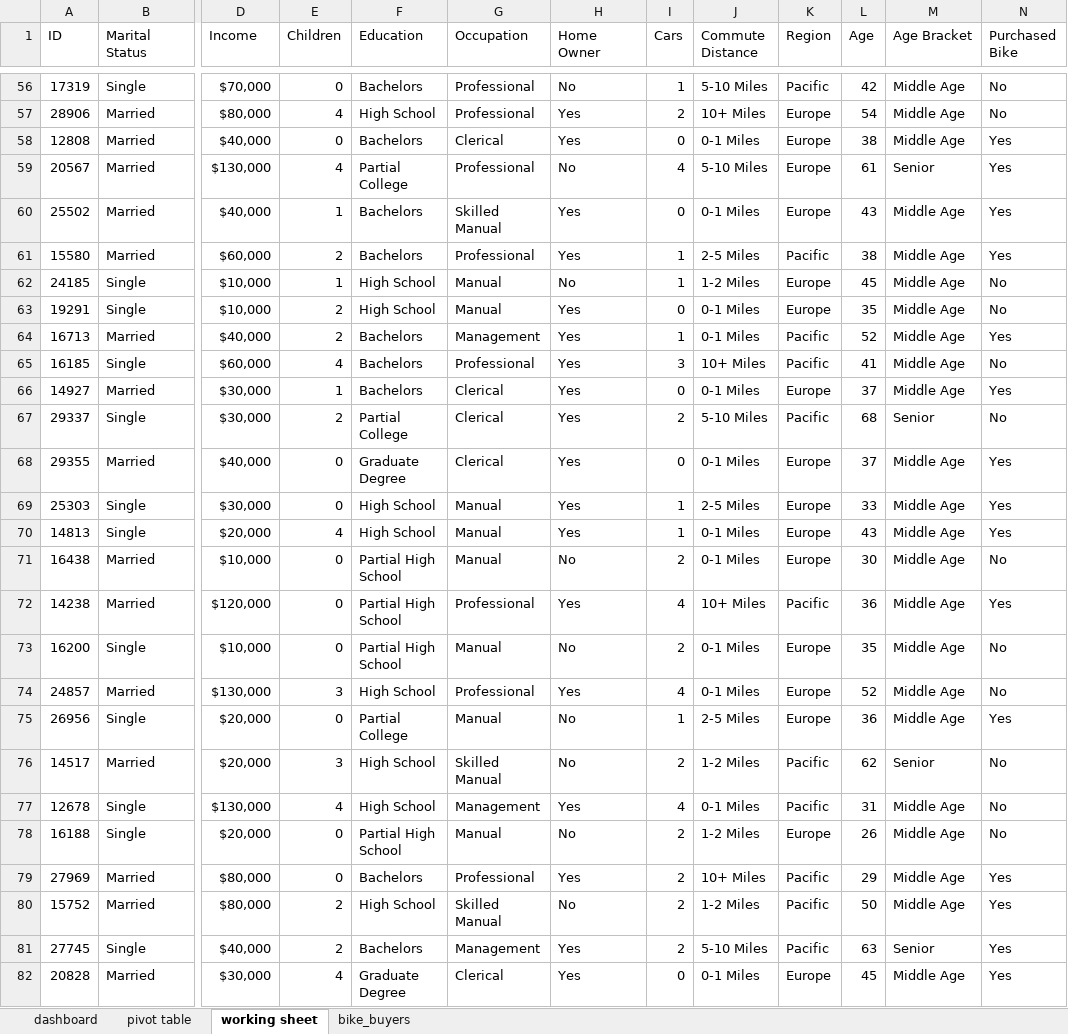
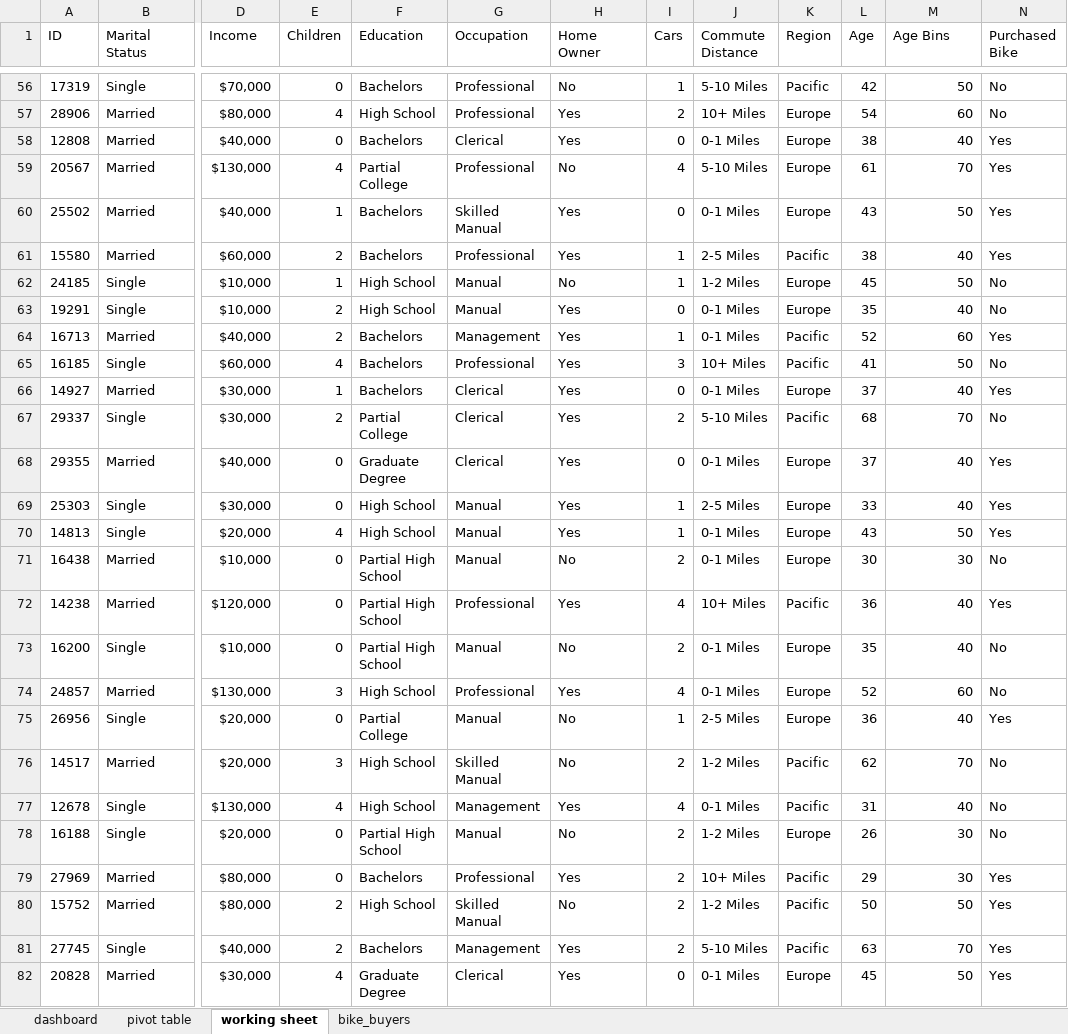
Before and after one commit to jack-li-2000/excel_portfolio_projects, an Excel workbook: Bike Sales Project.xlsx, sheet working sheet, drawn as a sheet; only a part is shown, gaps mark what is left out; values as stored, in another font and other column widths than the file's, no borders; the diff covers the shown part only; the diff names each change by its address in the sheet, - before the commit and + after, or states it on an @@ line.

```diff
--- a/Bike Sales Project.xlsx (sheet working sheet)
+++ b/Bike Sales Project.xlsx (sheet working sheet)
-M1: Age Bracket
+M1: Age Bins
-M56 (Age Bins): Middle Age
+M56 (Age Bins): 50
-M57 (Age Bins): Middle Age
+M57 (Age Bins): 60
-M58 (Age Bins): Middle Age
+M58 (Age Bins): 40
-M59 (Age Bins): Senior
+M59 (Age Bins): 70
-M60 (Age Bins): Middle Age
+M60 (Age Bins): 50
-M61 (Age Bins): Middle Age
+M61 (Age Bins): 40
-M62 (Age Bins): Middle Age
+M62 (Age Bins): 50
-M63 (Age Bins): Middle Age
+M63 (Age Bins): 40
-M64 (Age Bins): Middle Age
+M64 (Age Bins): 60
-M65 (Age Bins): Middle Age
+M65 (Age Bins): 50
-M66 (Age Bins): Middle Age
+M66 (Age Bins): 40
-M67 (Age Bins): Senior
+M67 (Age Bins): 70
-M68:M69 (Age Bins): Middle Age
+M68:M69 (Age Bins): 40
-M70 (Age Bins): Middle Age
+M70 (Age Bins): 50
-M71 (Age Bins): Middle Age
+M71 (Age Bins): 30
-M72:M73 (Age Bins): Middle Age
+M72:M73 (Age Bins): 40
-M74 (Age Bins): Middle Age
+M74 (Age Bins): 60
-M75 (Age Bins): Middle Age
+M75 (Age Bins): 40
-M76 (Age Bins): Senior
+M76 (Age Bins): 70
-M77 (Age Bins): Middle Age
+M77 (Age Bins): 40
-M78:M79 (Age Bins): Middle Age
+M78:M79 (Age Bins): 30
-M80 (Age Bins): Middle Age
+M80 (Age Bins): 50
-M81 (Age Bins): Senior
+M81 (Age Bins): 70
-M82 (Age Bins): Middle Age
+M82 (Age Bins): 50
```
Also changed, not shown: 973 edited cells elsewhere in this sheet, sheet pivot table, charts or pictures.
